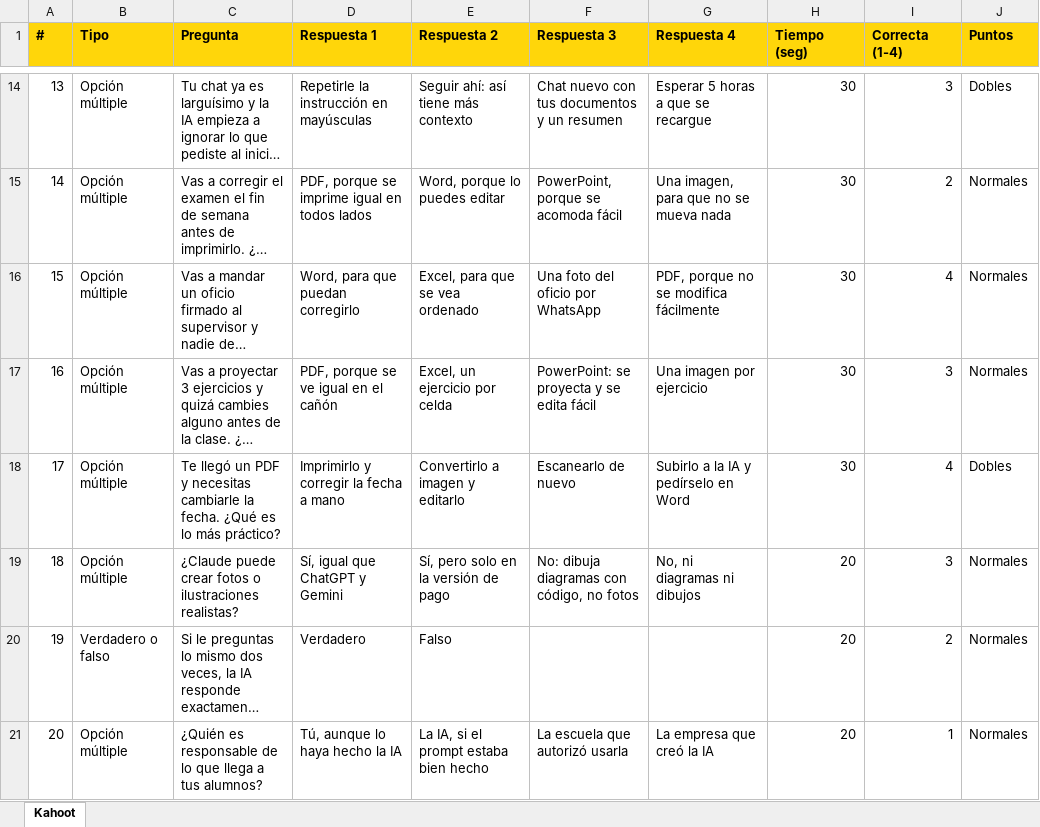
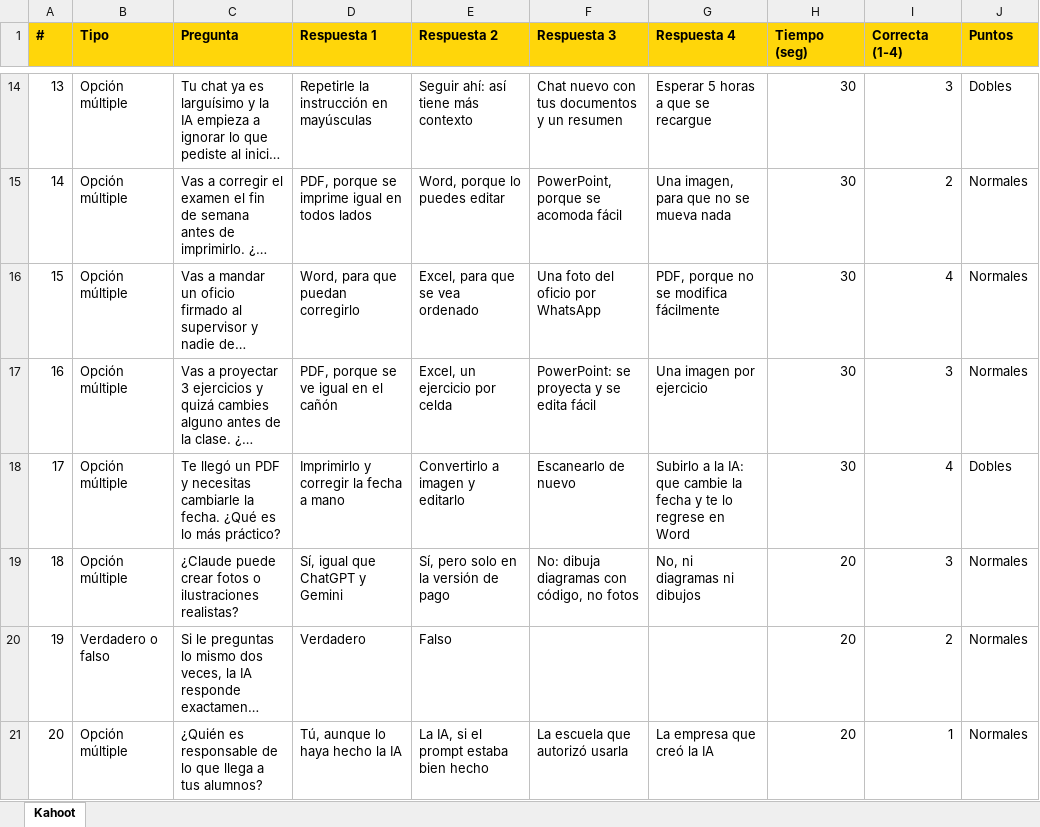
Before and after one commit to JuanRojasCamacho/taller-ia-escuela, an Excel workbook: sesion-2/02-kahoot/kahoot-preguntas.xlsx, sheet Kahoot, drawn as a sheet; only a part is shown, gaps mark what is left out; long unchanged cells end in …; values as stored, in another font and other column widths than the file's, no borders; the diff names each change by its address in the sheet, - before the commit and + after, or states it on an @@ line.

```diff
--- a/sesion-2/02-kahoot/kahoot-preguntas.xlsx (sheet Kahoot)
+++ b/sesion-2/02-kahoot/kahoot-preguntas.xlsx (sheet Kahoot)
-G18 (Respuesta 4): …a la IA y pedírselo en Word
+G18 (Respuesta 4): …a la IA: que cambie la fecha y te lo regrese en Word
```
Also changed, not shown: 2 other files.
